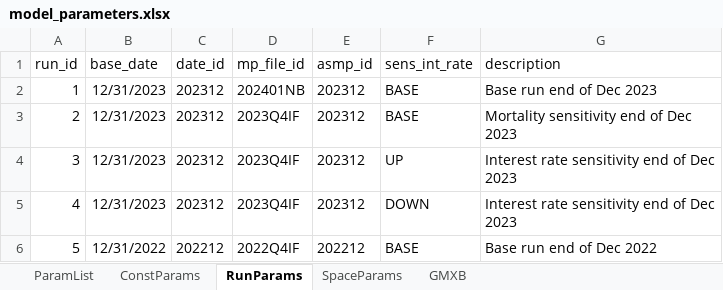
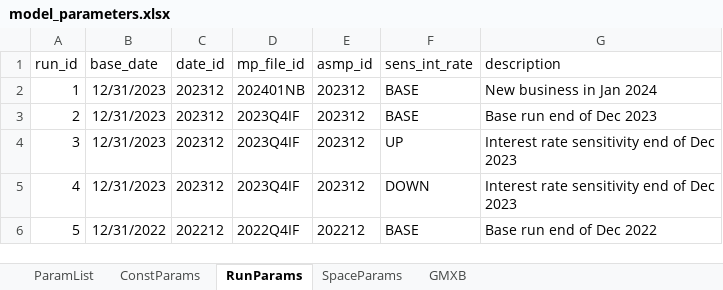
Before and after one commit to lifelib-dev/lifelib, an Excel workbook: lifelib/libraries/appliedlife/model_parameters.xlsx, sheet RunParams, drawn as a sheet; values as stored, in another font and other column widths than the file's, no borders; the diff names each change by its address in the sheet, - before the commit and + after, or states it on an @@ line.

Commit message:
ENH: Updated model

```diff
--- a/lifelib/libraries/appliedlife/model_parameters.xlsx (sheet RunParams)
+++ b/lifelib/libraries/appliedlife/model_parameters.xlsx (sheet RunParams)
-G2 (description): Base run end of Dec 2023
+G2 (description): New business in Jan 2024
-G3 (description): Mortality sensitivity end of Dec 2023
+G3 (description): Base run end of Dec 2023
```
Also changed, not shown: sheet GMXB, 2 other files.
